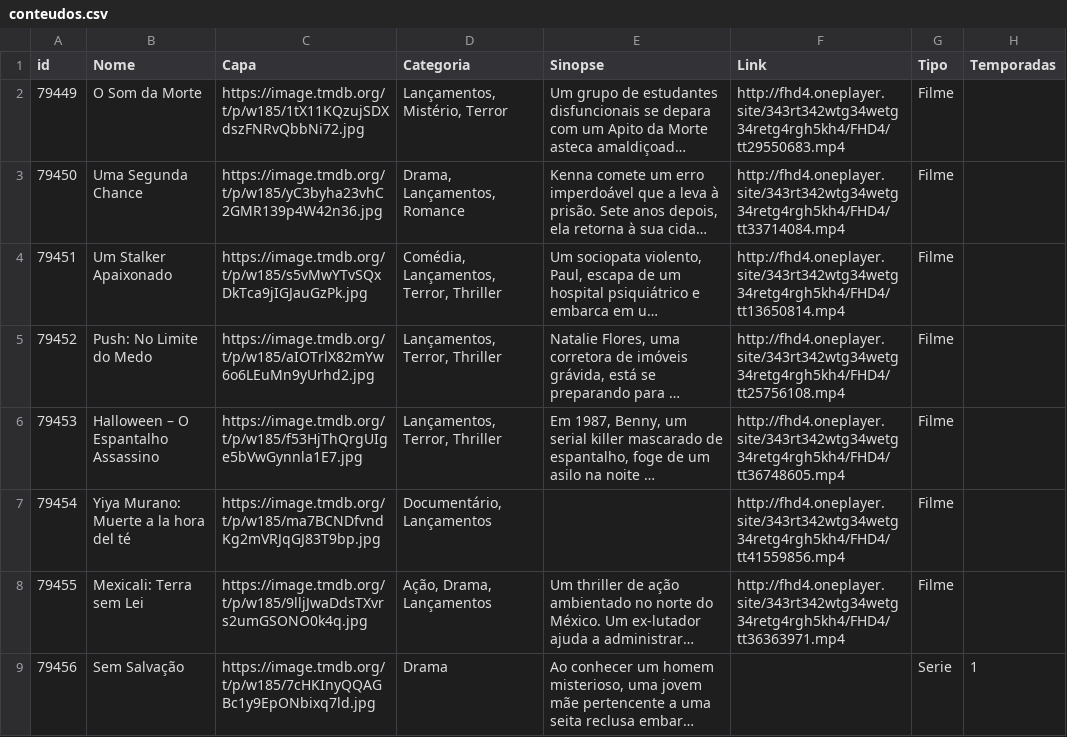
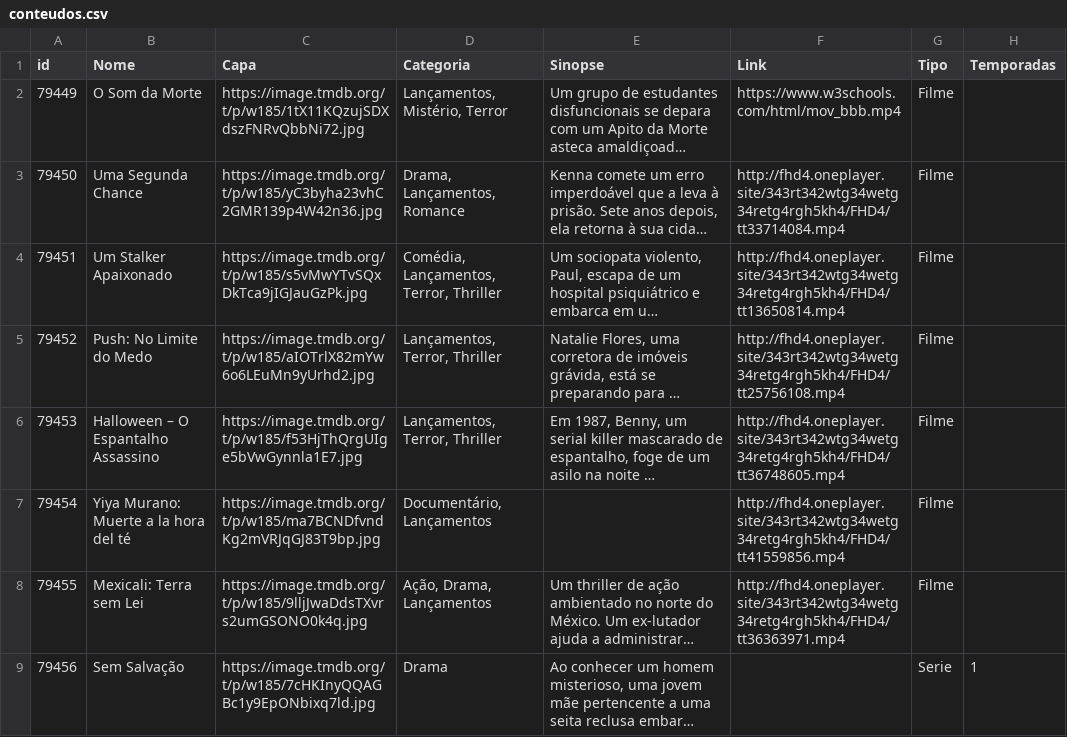
Before and after one commit to paginainsta32-bit/phflixx, a CSV file: dados/conteudos.csv, drawn as a sheet; only a part is shown; long unchanged cells end in …; the diff names each change by its address in the sheet, - before the commit and + after, or states it on an @@ line.

Commit message:
Update conteudos.csv

```diff
--- a/dados/conteudos.csv
+++ b/dados/conteudos.csv
-F2 (Link): http://fhd4.oneplayer.site/343rt342wtg34wetg34retg4rgh5kh4/FHD4/tt29550683.mp4
+F2 (Link): https://www.w3schools.com/html/mov_bbb.mp4
```
